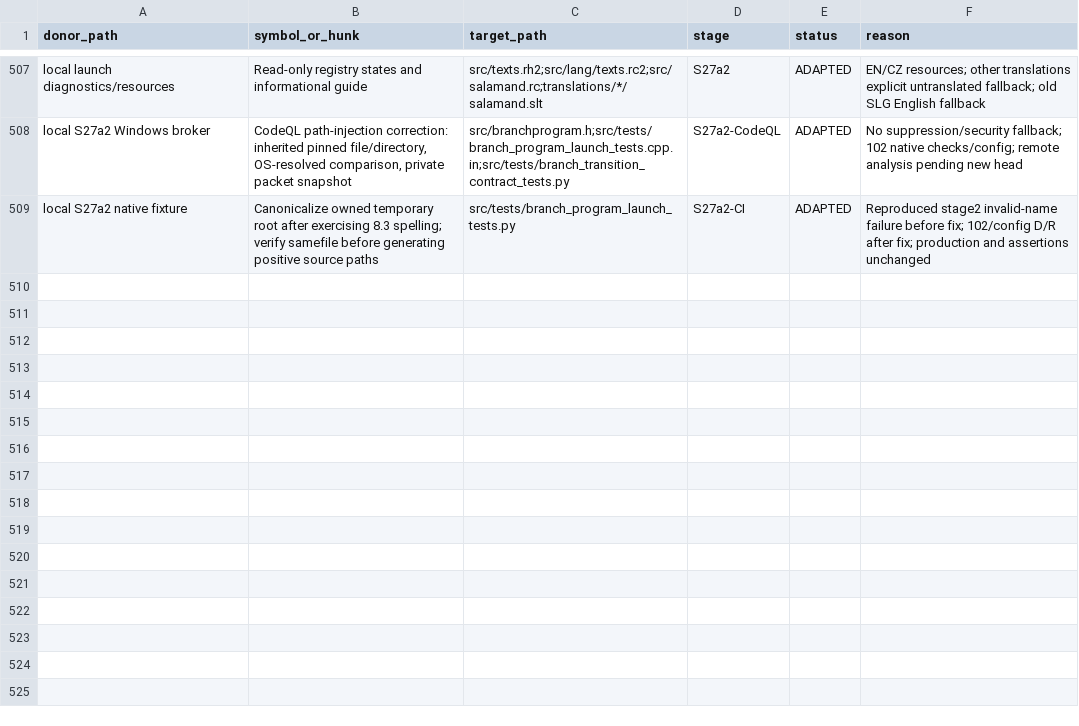
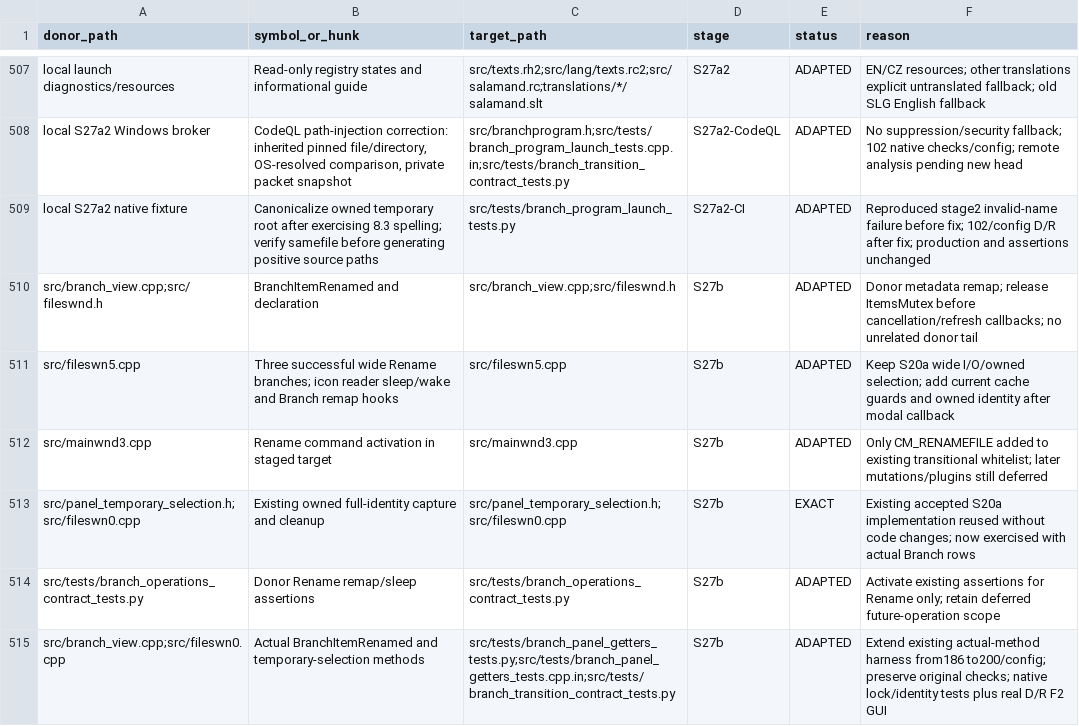
Before and after one commit to majklvi/salamander, a TSV file: doc/branch-view-port/REUSE.tsv, drawn as a sheet; only a part is shown, gaps mark what is left out; the diff names each change by its address in the sheet, - before the commit and + after, or states it on an @@ line.

Commit message:
Enable exact Branch rename and temporary-selection cleanup
Port donor rename metadata remapping and icon-reader hooks, guard current row
identity across modal callbacks, and reuse the existing wide rename I/O.
Keep later Branch mutations gated; extend actual-method and operation contracts.

Source-PR: KRtkovo-eu-AI/salamander#769
Source-Commit: 47661e92d4b3cbe5bb593ae3d75a3f1f698ef413
Port-Step: S27b

```diff
--- a/doc/branch-view-port/REUSE.tsv
+++ b/doc/branch-view-port/REUSE.tsv
+row 510: src/branch_view.cpp;src/fileswnd.h | BranchItemRenamed and declaration | src/branch_view.cpp;src/fileswnd.h | S27b | ADAPTED | Donor metadata remap; release ItemsMutex before cancellation/refresh callbacks; no unrelated donor tail
+row 511: src/fileswn5.cpp | Three successful wide Rename branches; icon reader sleep/wake and Branch remap hooks | src/fileswn5.cpp | S27b | ADAPTED | Keep S20a wide I/O/owned selection; add current cache guards and owned identity after modal callback
+row 512: src/mainwnd3.cpp | Rename command activation in staged target | src/mainwnd3.cpp | S27b | ADAPTED | Only CM_RENAMEFILE added to existing transitional whitelist; later mutations/plugins still deferred
+row 513: src/panel_temporary_selection.h;src/fileswn0.cpp | Existing owned full-identity capture and cleanup | src/panel_temporary_selection.h;src/fileswn0.cpp | S27b | EXACT | Existing accepted S20a implementation reused without code changes; now exercised with actual Branch rows
+row 514: src/tests/branch_operations_contract_tests.py | Donor Rename remap/sleep assertions | src/tests/branch_operations_contract_tests.py | S27b | ADAPTED | Activate existing assertions for Rename only; retain deferred future-operation scope
+row 515: src/branch_view.cpp;src/fileswn0.cpp | Actual BranchItemRenamed and temporary-selection methods | src/tests/branch_panel_getters_tests.py;src/tests/branch_panel_getters_tests.cpp.in;src/tests/branch_transition_contract_tests.py | S27b | ADAPTED | Extend existing actual-method harness from186 to200/config; preserve original checks; native lock/identity tests plus real D/R F2 GUI
```
Also changed, not shown: 14 other files.
